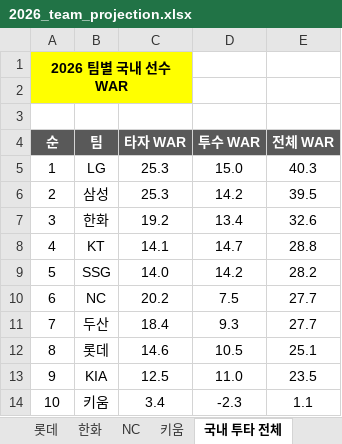
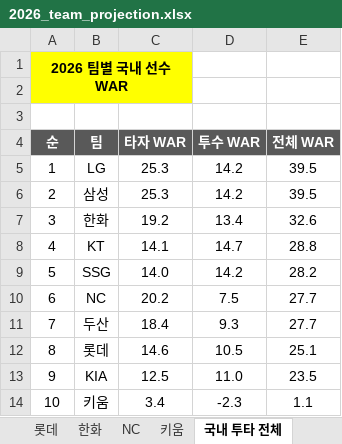
Before and after one commit to jaeb0129/practice, an Excel workbook: projection/2026_team_projection.xlsx, sheet 국내 투타 전체, drawn as a sheet; values as stored, in another font and other column widths than the file's, no borders; the diff names each change by its address in the sheet, - before the commit and + after, or states it on an @@ line.

```diff
--- a/projection/2026_team_projection.xlsx (sheet 국내 투타 전체)
+++ b/projection/2026_team_projection.xlsx (sheet 국내 투타 전체)
-D5 (투수 WAR): 15.0
+D5 (투수 WAR): 14.2
-E5 (전체 WAR): 40.3
+E5 (전체 WAR): 39.5
```
Also changed, not shown: sheet 이적 현황, sheet 군대, sheet LG, sheet 외국인 선수_ver.4, sheet 신인.
